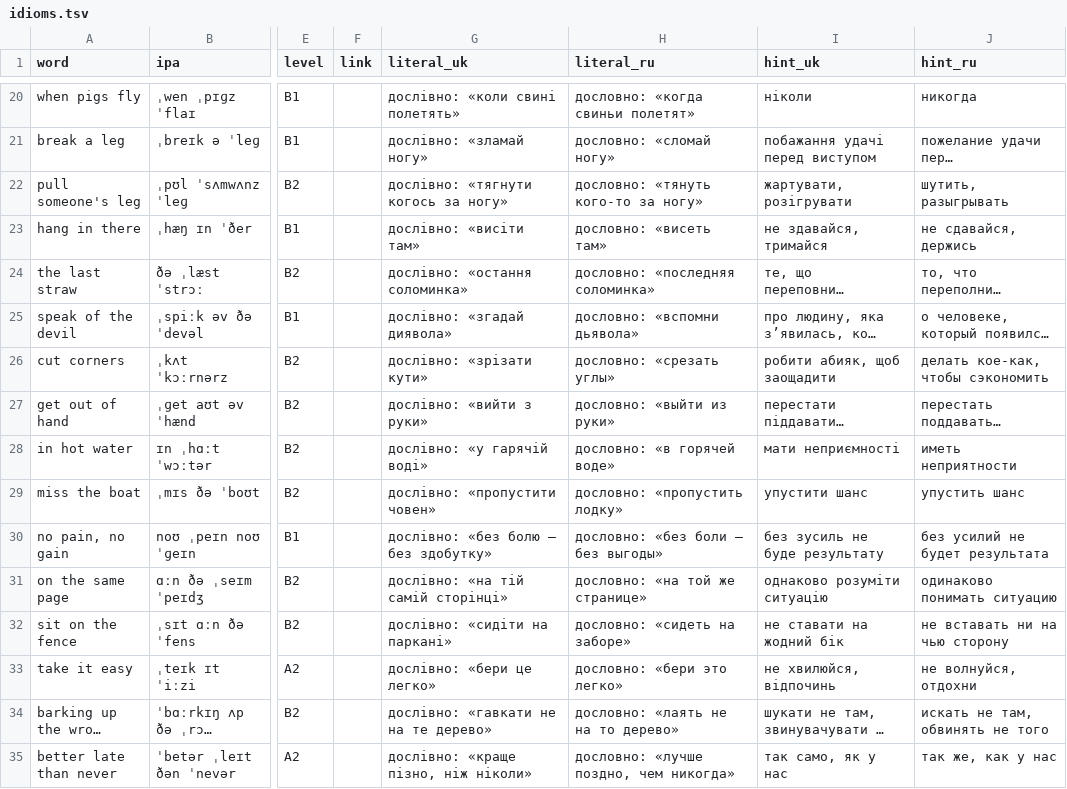
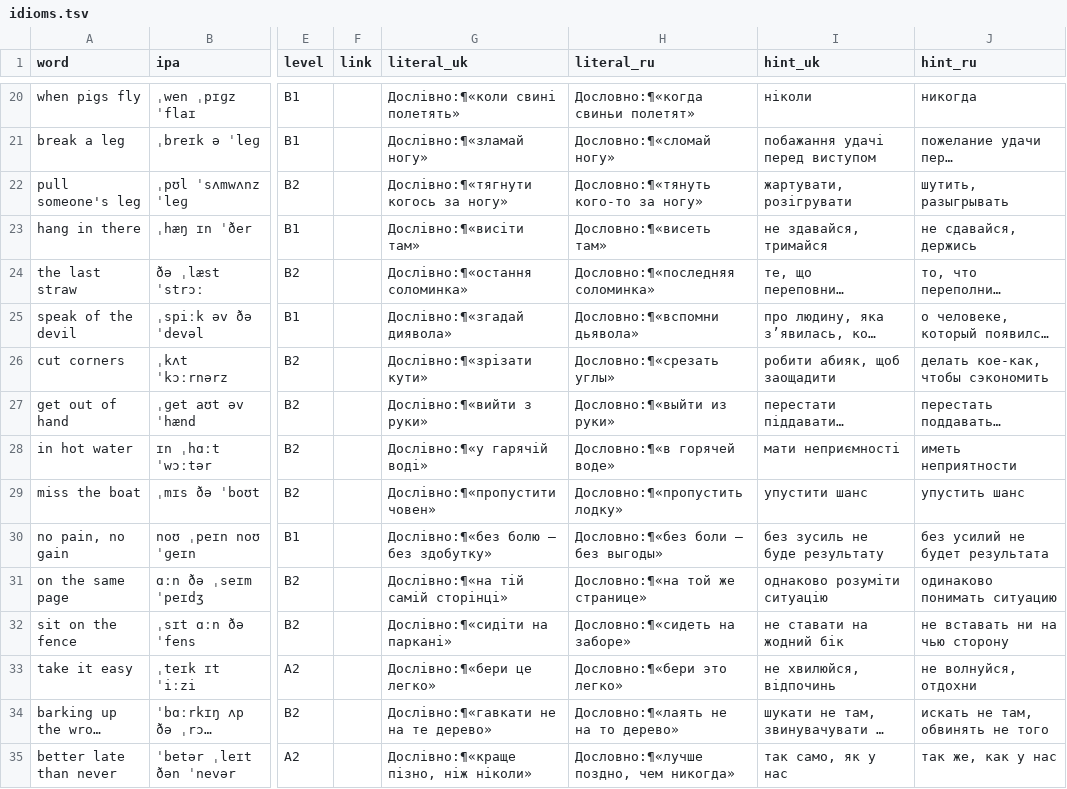
Before and after one commit to anezhel/vocca, a TSV file: src/content/en/groups/idioms.tsv, drawn as a sheet; only a part is shown, gaps mark what is left out; long unchanged cells end in …; the diff covers the shown part only; the diff names each change by its address in the sheet, - before the commit and + after, or states it on an @@ line.

```diff
--- a/src/content/en/groups/idioms.tsv
+++ b/src/content/en/groups/idioms.tsv
-G20 (literal_uk): дослівно: «коли свині полетять»
+G20 (literal_uk): Дослівно:¶«коли свині полетять»
-H20 (literal_ru): дословно: «когда свиньи полетят»
+H20 (literal_ru): Дословно:¶«когда свиньи полетят»
-G21 (literal_uk): дослівно: «зламай ногу»
+G21 (literal_uk): Дослівно:¶«зламай ногу»
-H21 (literal_ru): дословно: «сломай ногу»
+H21 (literal_ru): Дословно:¶«сломай ногу»
-G22 (literal_uk): дослівно: «тягнути когось за ногу»
+G22 (literal_uk): Дослівно:¶«тягнути когось за ногу»
-H22 (literal_ru): дословно: «тянуть кого-то за ногу»
+H22 (literal_ru): Дословно:¶«тянуть кого-то за ногу»
-G23 (literal_uk): дослівно: «висіти там»
+G23 (literal_uk): Дослівно:¶«висіти там»
-H23 (literal_ru): дословно: «висеть там»
+H23 (literal_ru): Дословно:¶«висеть там»
-G24 (literal_uk): дослівно: «остання соломинка»
+G24 (literal_uk): Дослівно:¶«остання соломинка»
-H24 (literal_ru): дословно: «последняя соломинка»
+H24 (literal_ru): Дословно:¶«последняя соломинка»
-G25 (literal_uk): дослівно: «згадай диявола»
+G25 (literal_uk): Дослівно:¶«згадай диявола»
-H25 (literal_ru): дословно: «вспомни дьявола»
+H25 (literal_ru): Дословно:¶«вспомни дьявола»
-G26 (literal_uk): дослівно: «зрізати кути»
+G26 (literal_uk): Дослівно:¶«зрізати кути»
-H26 (literal_ru): дословно: «срезать углы»
+H26 (literal_ru): Дословно:¶«срезать углы»
-G27 (literal_uk): дослівно: «вийти з руки»
+G27 (literal_uk): Дослівно:¶«вийти з руки»
-H27 (literal_ru): дословно: «выйти из руки»
+H27 (literal_ru): Дословно:¶«выйти из руки»
-G28 (literal_uk): дослівно: «у гарячій воді»
+G28 (literal_uk): Дослівно:¶«у гарячій воді»
-H28 (literal_ru): дословно: «в горячей воде»
+H28 (literal_ru): Дословно:¶«в горячей воде»
-G29 (literal_uk): дослівно: «пропустити човен»
+G29 (literal_uk): Дослівно:¶«пропустити човен»
-H29 (literal_ru): дословно: «пропустить лодку»
+H29 (literal_ru): Дословно:¶«пропустить лодку»
-G30 (literal_uk): дослівно: «без болю — без здобутку»
+G30 (literal_uk): Дослівно:¶«без болю — без здобутку»
-H30 (literal_ru): дословно: «без боли — без выгоды»
+H30 (literal_ru): Дословно:¶«без боли — без выгоды»
-G31 (literal_uk): дослівно: «на тій самій сторінці»
+G31 (literal_uk): Дослівно:¶«на тій самій сторінці»
-H31 (literal_ru): дословно: «на той же странице»
+H31 (literal_ru): Дословно:¶«на той же странице»
-G32 (literal_uk): дослівно: «сидіти на паркані»
+G32 (literal_uk): Дослівно:¶«сидіти на паркані»
-H32 (literal_ru): дословно: «сидеть на заборе»
+H32 (literal_ru): Дословно:¶«сидеть на заборе»
-G33 (literal_uk): дослівно: «бери це легко»
+G33 (literal_uk): Дослівно:¶«бери це легко»
-H33 (literal_ru): дословно: «бери это легко»
+H33 (literal_ru): Дословно:¶«бери это легко»
-G34 (literal_uk): дослівно: «гавкати не на те дерево»
+G34 (literal_uk): Дослівно:¶«гавкати не на те дерево»
-H34 (literal_ru): дословно: «лаять не на то дерево»
+H34 (literal_ru): Дословно:¶«лаять не на то дерево»
-G35 (literal_uk): дослівно: «краще пізно, ніж ніколи»
+G35 (literal_uk): Дослівно:¶«краще пізно, ніж ніколи»
-H35 (literal_ru): дословно: «лучше поздно, чем никогда»
+H35 (literal_ru): Дословно:¶«лучше поздно, чем никогда»
```
Also changed, not shown: 34 edited cells elsewhere in this file, 3 other files.
